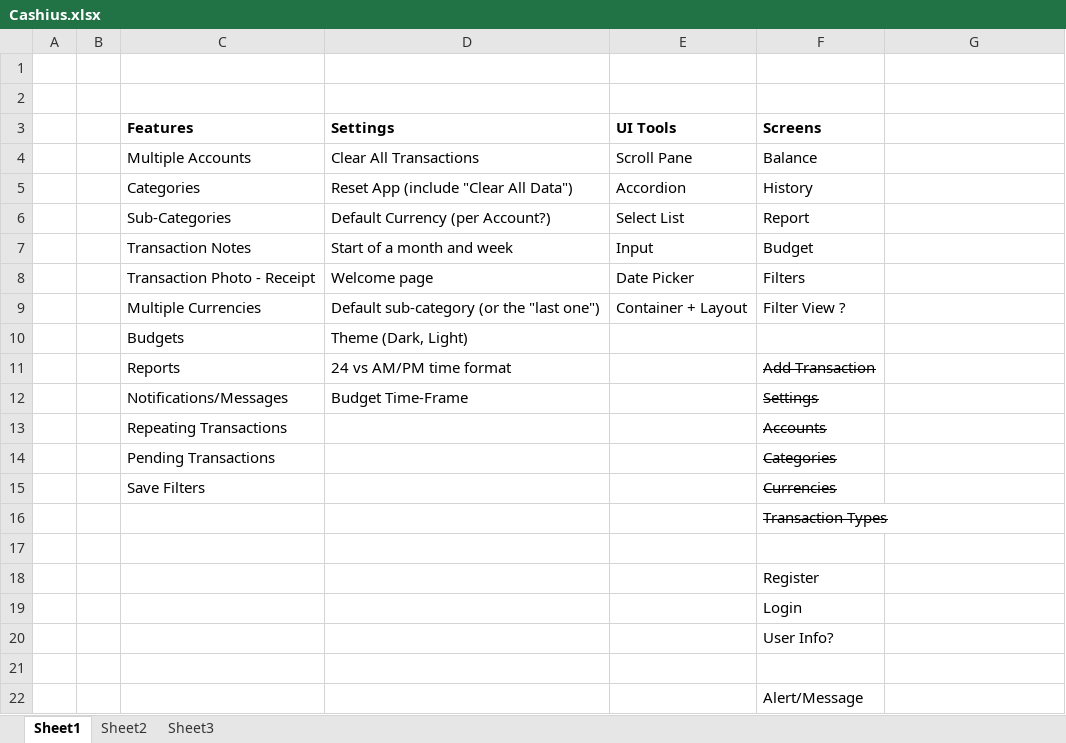
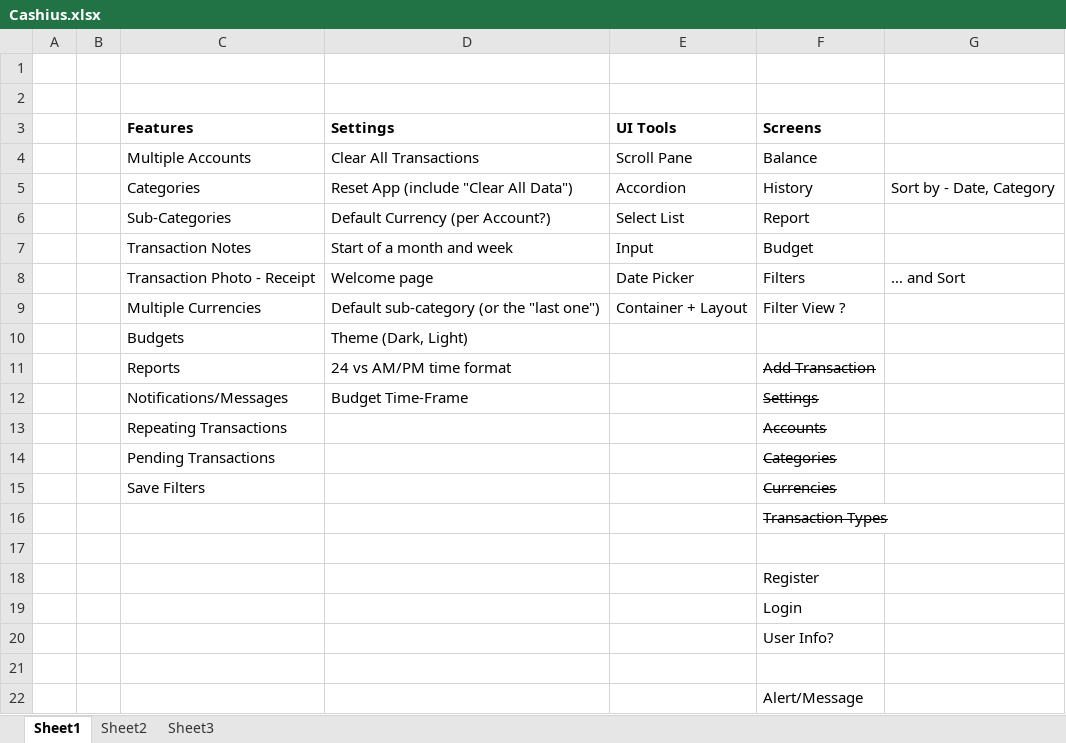
Before and after one commit to alesveselka/Hybrid, an Excel workbook: resources/Cashius.xlsx, sheet Sheet1, drawn as a sheet; values as stored, in another font and other column widths than the file's, no borders; the diff names each change by its address in the sheet, - before the commit and + after, or states it on an @@ line.

Commit message:
Transactions screen

```diff
--- a/resources/Cashius.xlsx (sheet Sheet1)
+++ b/resources/Cashius.xlsx (sheet Sheet1)
-G5: (empty)
+G5: Sort by - Date, Category
-G8: (empty)
+G8: … and Sort
```
Also changed, not shown: 1 other file.
